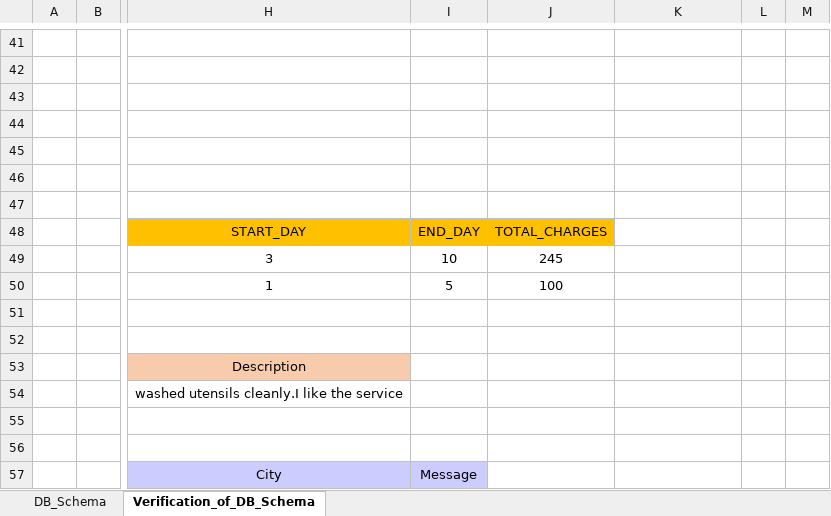
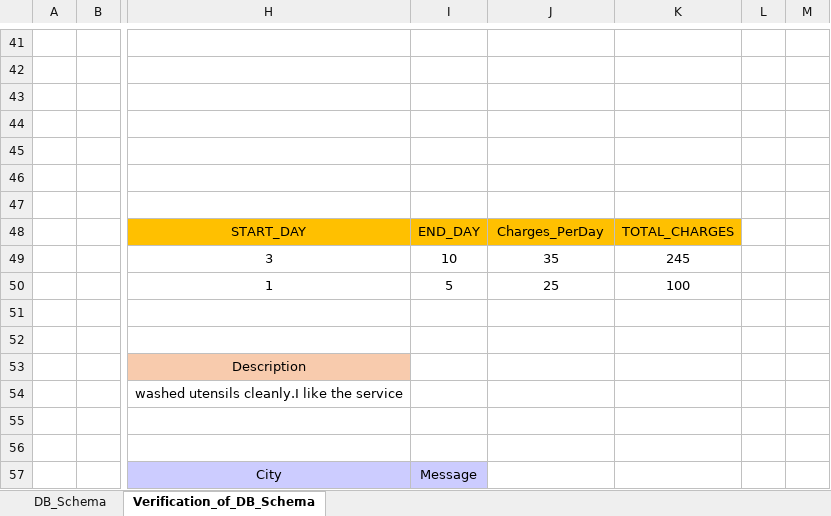
Before and after one commit to TEJAS12Oct/BookMyMaid, an Excel workbook: UI DIAGRAM & DATABASE SCHEMA/WORK/TablesRelationswithData.xlsx, sheet Verification_of_DB_Schema, drawn as a sheet; only a part is shown, gaps mark what is left out; values as stored, in another font and other column widths than the file's, no borders; the diff names each change by its address in the sheet, - before the commit and + after, or states it on an @@ line.

Commit message:
Updated Databse_Schema

```diff
--- a/UI DIAGRAM & DATABASE SCHEMA/WORK/TablesRelationswithData.xlsx (sheet Verification_of_DB_Schema)
+++ b/UI DIAGRAM & DATABASE SCHEMA/WORK/TablesRelationswithData.xlsx (sheet Verification_of_DB_Schema)
-J48: TOTAL_CHARGES
+J48: Charges_PerDay
-K48: (empty)
+K48: TOTAL_CHARGES
-K48 fill: none
+K48 fill: #FFC000
-J49: 245
+J49: 35
-K49: (empty)
+K49: 245
-J50: 100
+J50: 25
-K50: (empty)
+K50: 100
```
Also changed, not shown: sheet DB_Schema, 4 other files.
